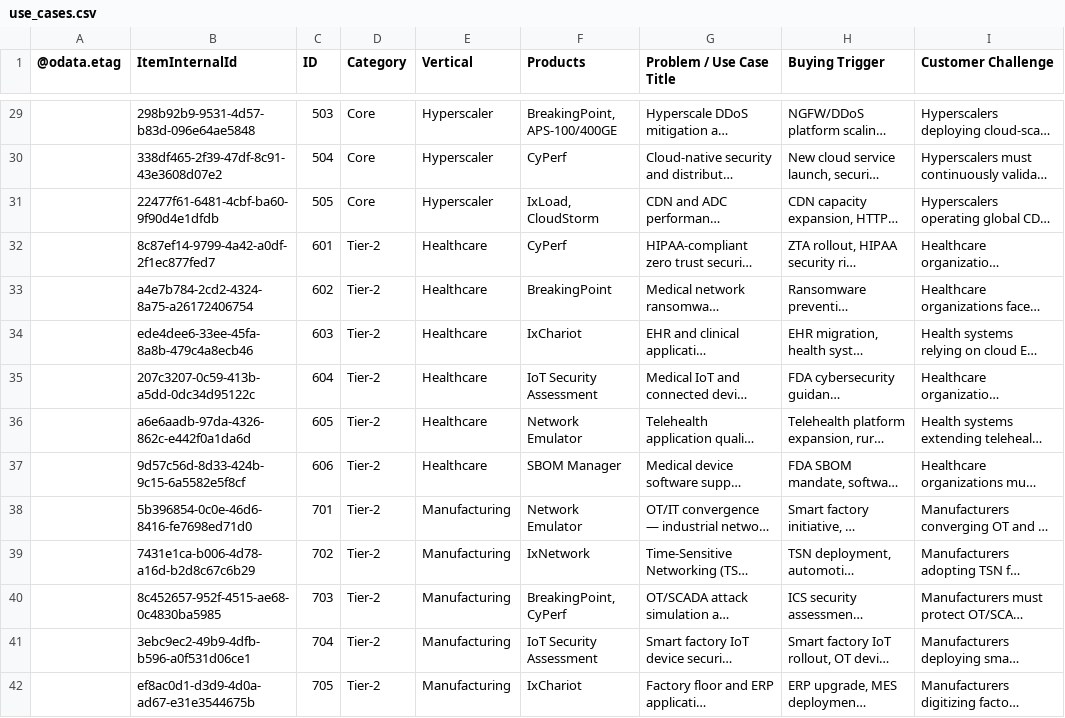
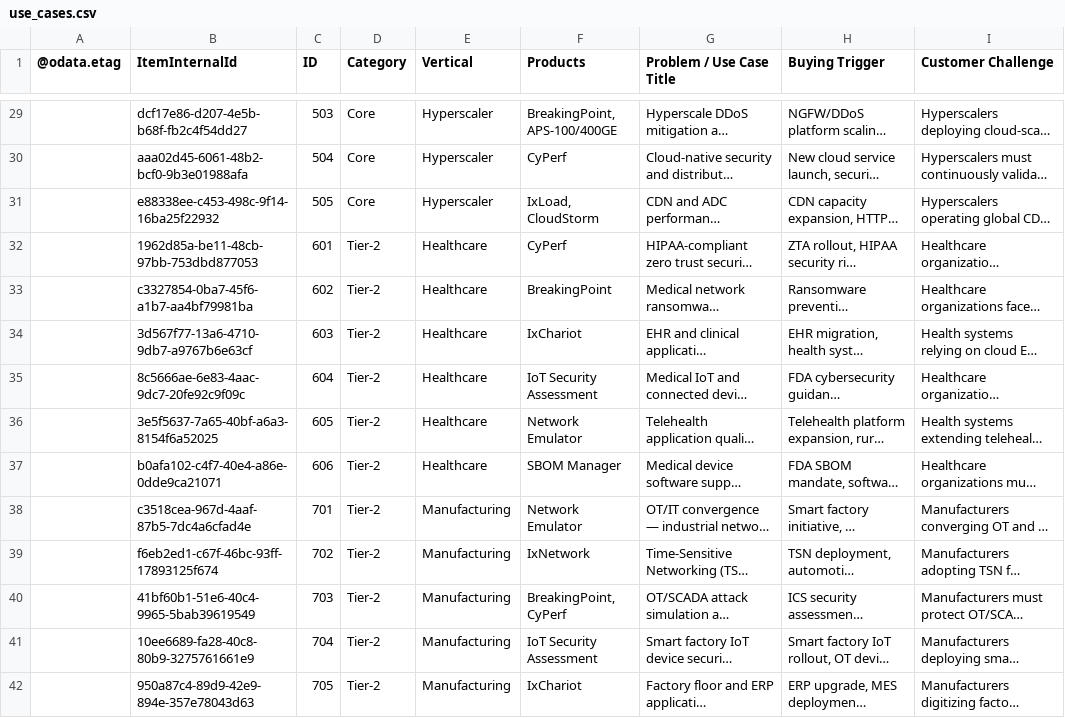
Before and after one commit to sksrinivasan27/keysight-nts-hub-pipeline, a CSV file: data/use_cases.csv, drawn as a sheet; only a part is shown, gaps mark what is left out; long unchanged cells end in …; the diff covers the shown part only; the diff names each change by its address in the sheet, - before the commit and + after, or states it on an @@ line.

```diff
--- a/data/use_cases.csv
+++ b/data/use_cases.csv
-B29 (ItemInternalId): 298b92b9-9531-4d57-b83d-096e64ae5848
+B29 (ItemInternalId): dcf17e86-d207-4e5b-b68f-fb2c4f54dd27
-B30 (ItemInternalId): 338df465-2f39-47df-8c91-43e3608d07e2
+B30 (ItemInternalId): aaa02d45-6061-48b2-bcf0-9b3e01988afa
-B31 (ItemInternalId): 22477f61-6481-4cbf-ba60-9f90d4e1dfdb
+B31 (ItemInternalId): e88338ee-c453-498c-9f14-16ba25f22932
-B32 (ItemInternalId): 8c87ef14-9799-4a42-a0df-2f1ec877fed7
+B32 (ItemInternalId): 1962d85a-be11-48cb-97bb-753dbd877053
-B33 (ItemInternalId): a4e7b784-2cd2-4324-8a75-a26172406754
+B33 (ItemInternalId): c3327854-0ba7-45f6-a1b7-aa4bf79981ba
-B34 (ItemInternalId): ede4dee6-33ee-45fa-8a8b-479c4a8ecb46
+B34 (ItemInternalId): 3d567f77-13a6-4710-9db7-a9767b6e63cf
-B35 (ItemInternalId): 207c3207-0c59-413b-a5dd-0dc34d95122c
+B35 (ItemInternalId): 8c5666ae-6e83-4aac-9dc7-20fe92c9f09c
-B36 (ItemInternalId): a6e6aadb-97da-4326-862c-e442f0a1da6d
+B36 (ItemInternalId): 3e5f5637-7a65-40bf-a6a3-8154f6a52025
-B37 (ItemInternalId): 9d57c56d-8d33-424b-9c15-6a5582e5f8cf
+B37 (ItemInternalId): b0afa102-c4f7-40e4-a86e-0dde9ca21071
-B38 (ItemInternalId): 5b396854-0c0e-46d6-8416-fe7698ed71d0
+B38 (ItemInternalId): c3518cea-967d-4aaf-87b5-7dc4a6cfad4e
-B39 (ItemInternalId): 7431e1ca-b006-4d78-a16d-b2d8c67c6b29
+B39 (ItemInternalId): f6eb2ed1-c67f-46bc-93ff-17893125f674
-B40 (ItemInternalId): 8c452657-952f-4515-ae68-0c4830ba5985
+B40 (ItemInternalId): 41bf60b1-51e6-40c4-9965-5bab39619549
-B41 (ItemInternalId): 3ebc9ec2-49b9-4dfb-b596-a0f531d06ce1
+B41 (ItemInternalId): 10ee6689-fa28-40c8-80b9-3275761661e9
-B42 (ItemInternalId): ef8ac0d1-d3d9-4d0a-ad67-e31e3544675b
+B42 (ItemInternalId): 950a87c4-89d9-42e9-894e-357e78043d63
```
Also changed, not shown: 52 edited cells elsewhere in this file.
